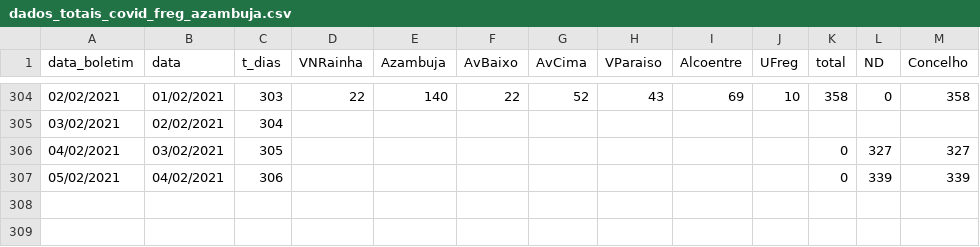
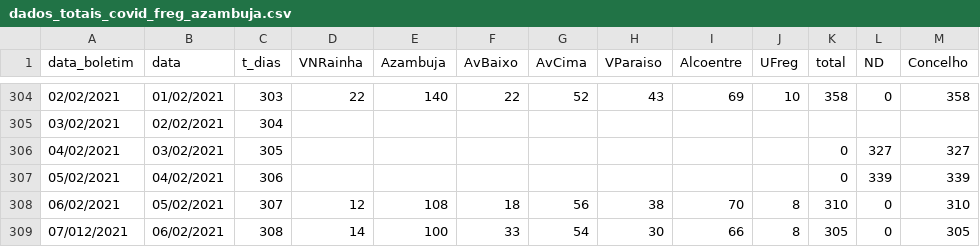
Before and after one commit to nephrops/covid19azambuja, a CSV file: dados_totais_covid_freg_azambuja.csv, drawn as a sheet; only a part is shown, gaps mark what is left out.

Commit message:
20210207

```diff
--- a/dados_totais_covid_freg_azambuja.csv
+++ b/dados_totais_covid_freg_azambuja.csv
@@ -307 +307,3 @@ data_boletim,data,t_dias,VNRainha,Azambuja,AvBaixo,AvCima,VParaiso,Alcoentre,UFr
 05/02/2021,04/02/2021,306,,,,,,,,0,339,339
+06/02/2021,05/02/2021,307,12,108,18,56,38,70,8,310,0,310
+07/012/2021,06/02/2021,308,14,100,33,54,30,66,8,305,0,305
```
